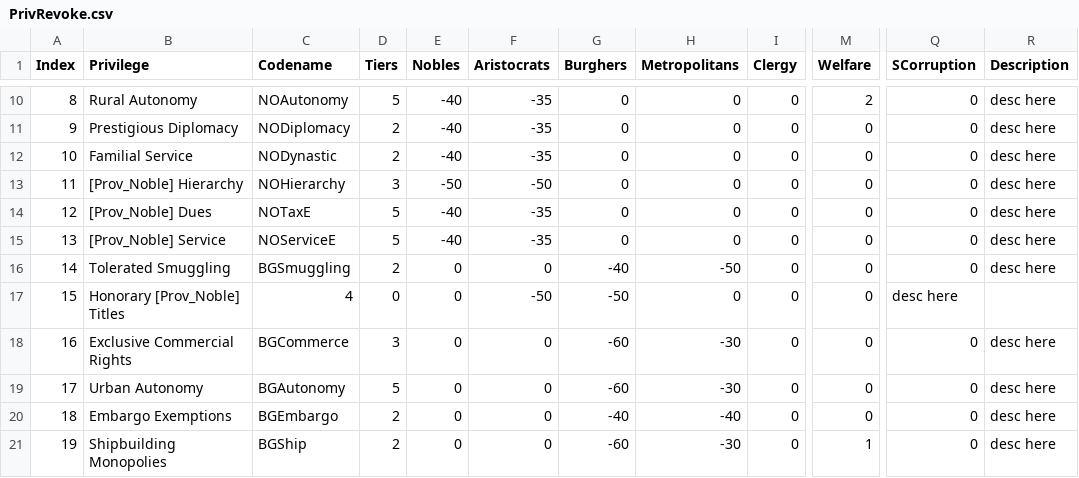
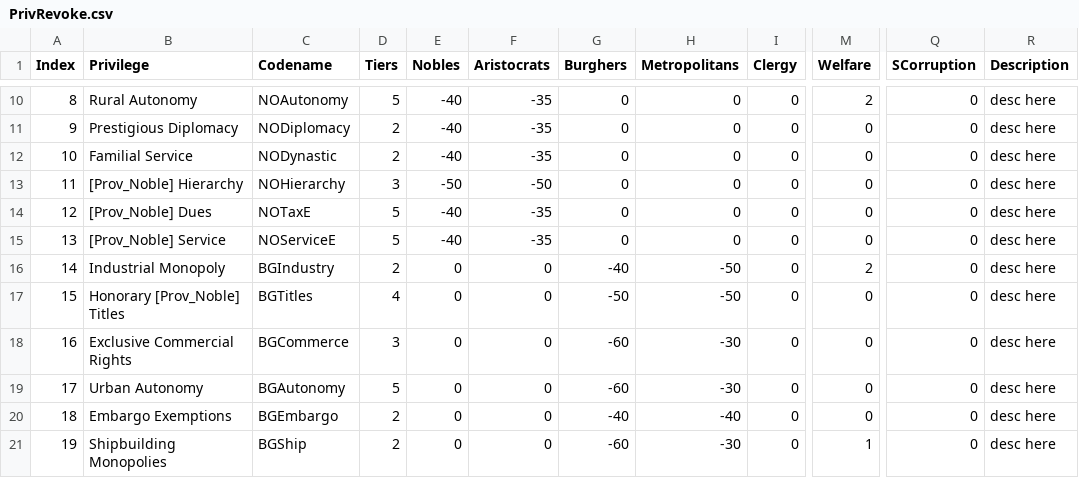
Before and after one commit to MEIOU-and-Taxes/MEIOUandTaxes, a CSV file: MEIOUandTaxes1/src/Tools for Modding/Coding/Privswriter/PrivRevoke.csv, drawn as a sheet; only a part is shown, gaps mark what is left out; the diff names each change by its address in the sheet, - before the commit and + after, or states it on an @@ line.

Commit message:
Reworked the python classes for privileges.

```diff
--- a/MEIOUandTaxes1/src/Tools for Modding/Coding/Privswriter/PrivRevoke.csv
+++ b/MEIOUandTaxes1/src/Tools for Modding/Coding/Privswriter/PrivRevoke.csv
-B16 (Privilege): Tolerated Smuggling
+B16 (Privilege): Industrial Monopoly
-C16 (Codename): BGSmuggling
+C16 (Codename): BGIndustry
-M16 (Welfare): 0
+M16 (Welfare): 2
-C17 (Codename): 4
+C17 (Codename): BGTitles
-D17 (Tiers): 0
+D17 (Tiers): 4
-F17 (Aristocrats): -50
+F17 (Aristocrats): 0
-H17 (Metropolitans): 0
+H17 (Metropolitans): -50
-Q17 (SCorruption): desc here
+Q17 (SCorruption): 0
-R17 (Description): (empty)
+R17 (Description): desc here
```
Also changed, not shown: MEIOUandTaxes1/src/Tools for Modding/Coding/Privswriter/PrivAdd.csv, 1 other file.
